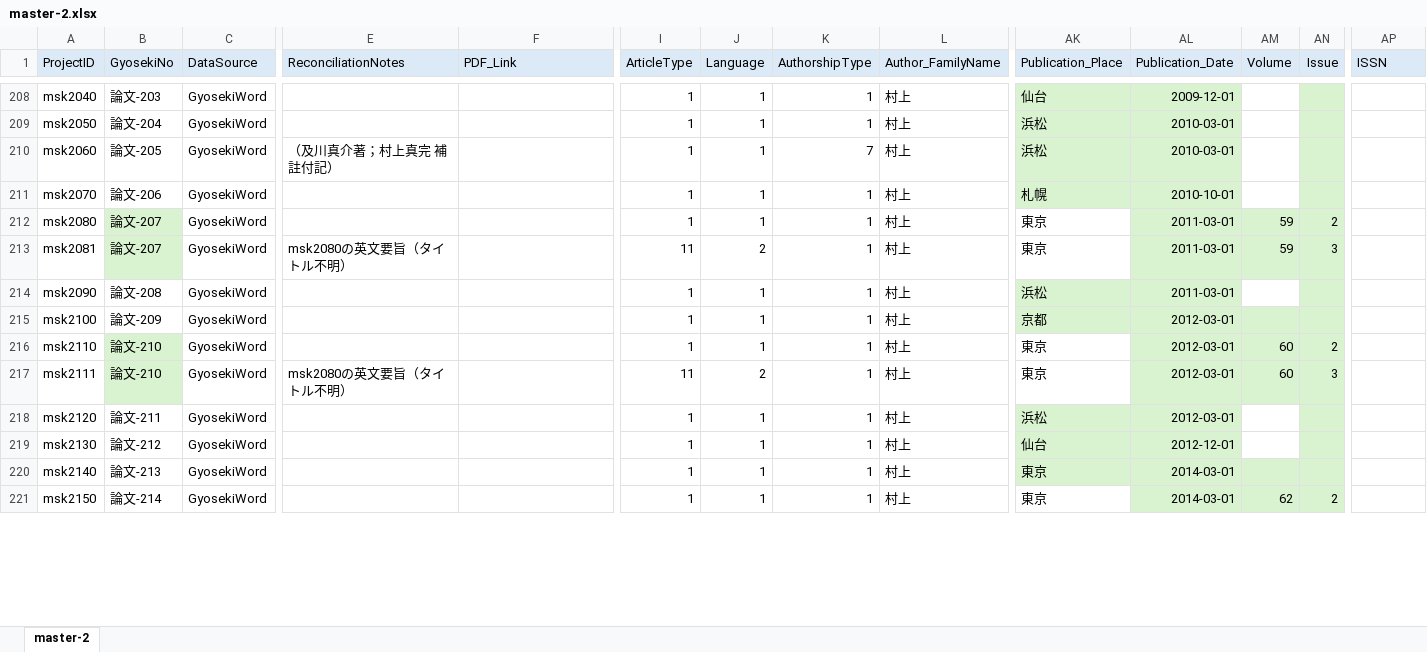
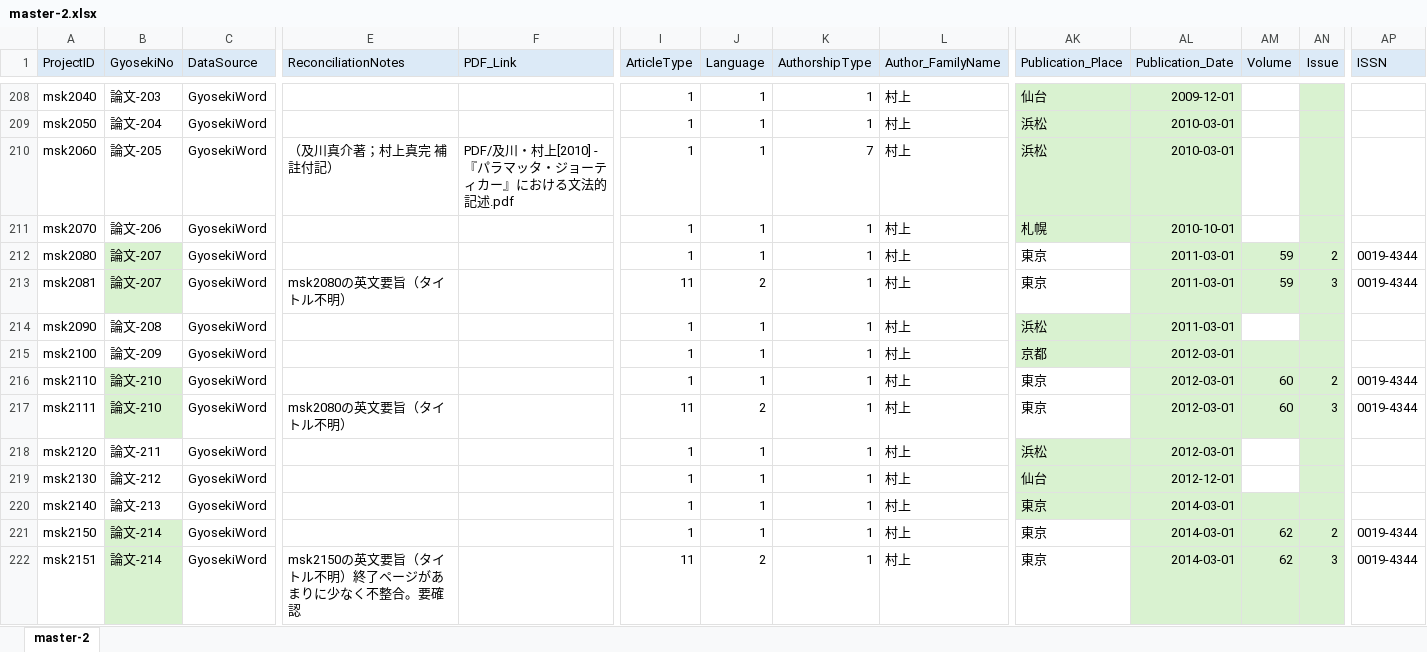
Before and after one commit to murakami-shinkan/works, an Excel workbook: data/master-2.xlsx, sheet master-2, drawn as a sheet; only a part is shown, gaps mark what is left out; values as stored, in another font and other column widths than the file's, no borders; rows hold the shown columns only; the diff covers the shown part only; the diff names each change by its address in the sheet, - before the commit and + after, or states it on an @@ line.

Commit message:
著書9まで,PDF_Link試入力(master-2_updated)

```diff
--- a/data/master-2.xlsx (sheet master-2)
+++ b/data/master-2.xlsx (sheet master-2)
-F210 (PDF_Link): (empty)
+F210 (PDF_Link): PDF/及川・村上[2010] - 『パラマッタ・ジョーティカー』における文法的記述.pdf
-AP212:AP213 (ISSN): (empty)
+AP212:AP213 (ISSN): 0019-4344
-AP216:AP217 (ISSN): (empty)
+AP216:AP217 (ISSN): 0019-4344
-B221 fill: none
+B221 fill: #D9F2D0
-AP221 (ISSN): (empty)
+AP221 (ISSN): 0019-4344
+row 222: msk2151 | 論文-214 | GyosekiWord | msk2150の英文要旨（タイトル不明）終了ページがあまりに少なく不整合。要確認 |  | 11 | 2 | 1 | 村上 | 東京 | 2014-03-01 | 62 | 3 | 0019-4344
```
Also changed, not shown: 18 added rows, 143 edited cells and cell formats elsewhere in this sheet, 2 other files.
